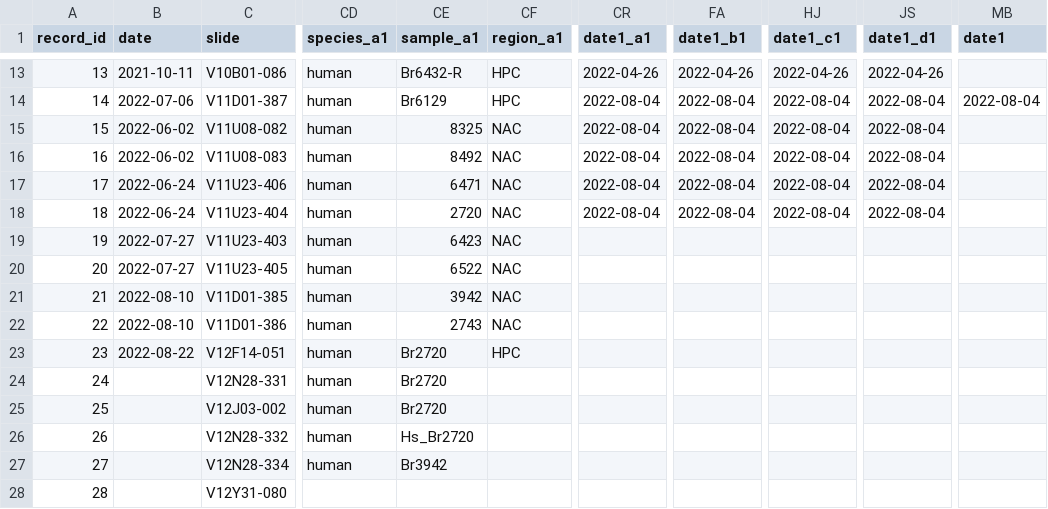
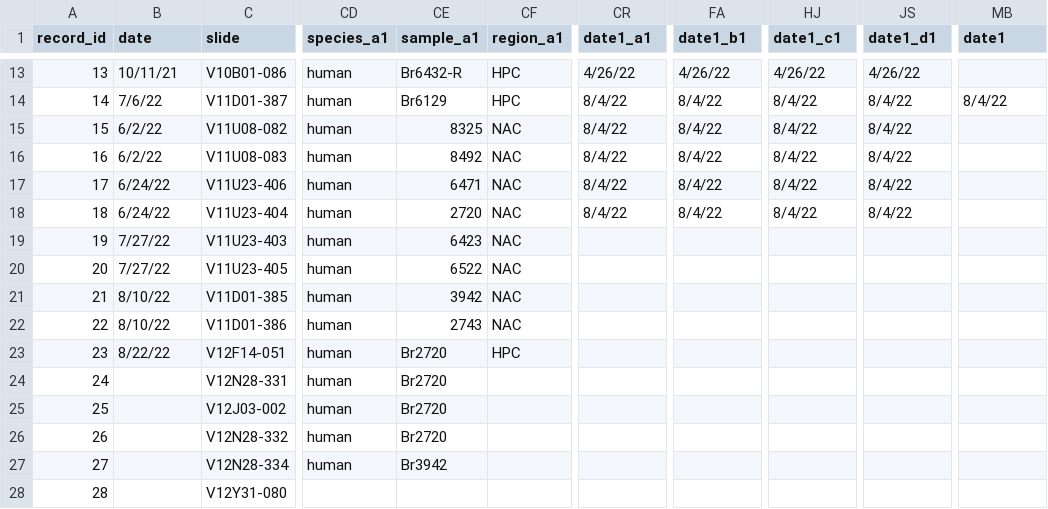
Before and after one commit to LieberInstitute/spatialdACC, a CSV file: raw-data/sample_info/Visium_DATA_2023-04-13_1440.csv, drawn as a sheet; only a part is shown, gaps mark what is left out; the diff covers the shown part only; the diff names each change by its address in the sheet, - before the commit and + after, or states it on an @@ line.

```diff
--- a/raw-data/sample_info/Visium_DATA_2023-04-13_1440.csv
+++ b/raw-data/sample_info/Visium_DATA_2023-04-13_1440.csv
-B13 (date): 2021-10-11
+B13 (date): 10/11/21
-CR13 (date1_a1): 2022-04-26
+CR13 (date1_a1): 4/26/22
-FA13 (date1_b1): 2022-04-26
+FA13 (date1_b1): 4/26/22
-HJ13 (date1_c1): 2022-04-26
+HJ13 (date1_c1): 4/26/22
-JS13 (date1_d1): 2022-04-26
+JS13 (date1_d1): 4/26/22
-B14 (date): 2022-07-06
+B14 (date): 7/6/22
-CR14:CR18 (date1_a1): 2022-08-04
+CR14:CR18 (date1_a1): 8/4/22
-FA14:FA18 (date1_b1): 2022-08-04
+FA14:FA18 (date1_b1): 8/4/22
-HJ14:HJ18 (date1_c1): 2022-08-04
+HJ14:HJ18 (date1_c1): 8/4/22
-JS14:JS18 (date1_d1): 2022-08-04
+JS14:JS18 (date1_d1): 8/4/22
-MB14 (date1): 2022-08-04
+MB14 (date1): 8/4/22
-B15:B16 (date): 2022-06-02
+B15:B16 (date): 6/2/22
-B17:B18 (date): 2022-06-24
+B17:B18 (date): 6/24/22
-B19:B20 (date): 2022-07-27
+B19:B20 (date): 7/27/22
-B21:B22 (date): 2022-08-10
+B21:B22 (date): 8/10/22
-B23 (date): 2022-08-22
+B23 (date): 8/22/22
-CE26 (sample_a1): Hs_Br2720
+CE26 (sample_a1): Br2720
```
Also changed, not shown: 37 edited cells elsewhere in this file.
